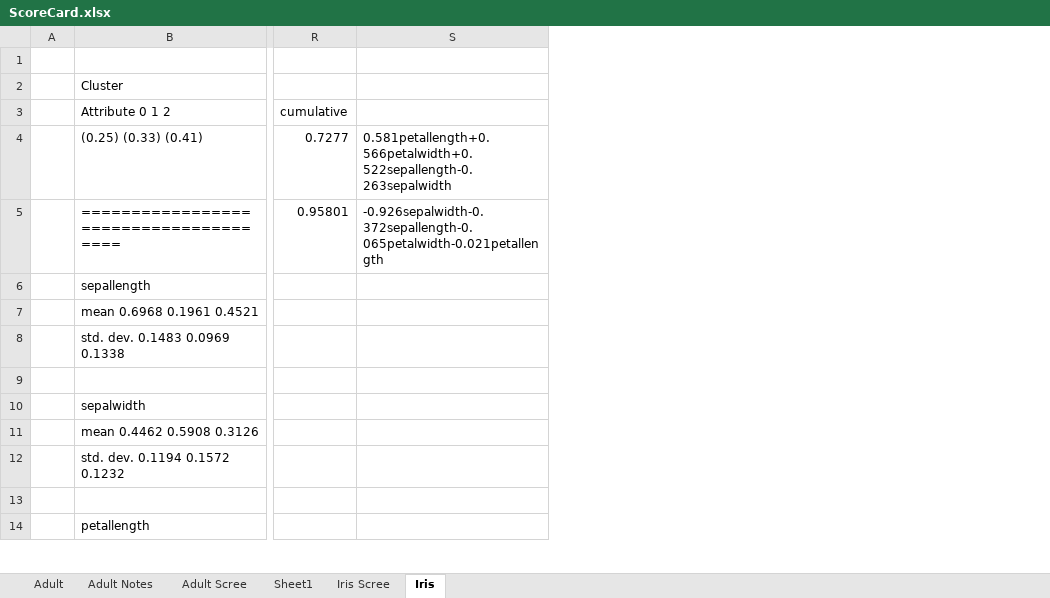
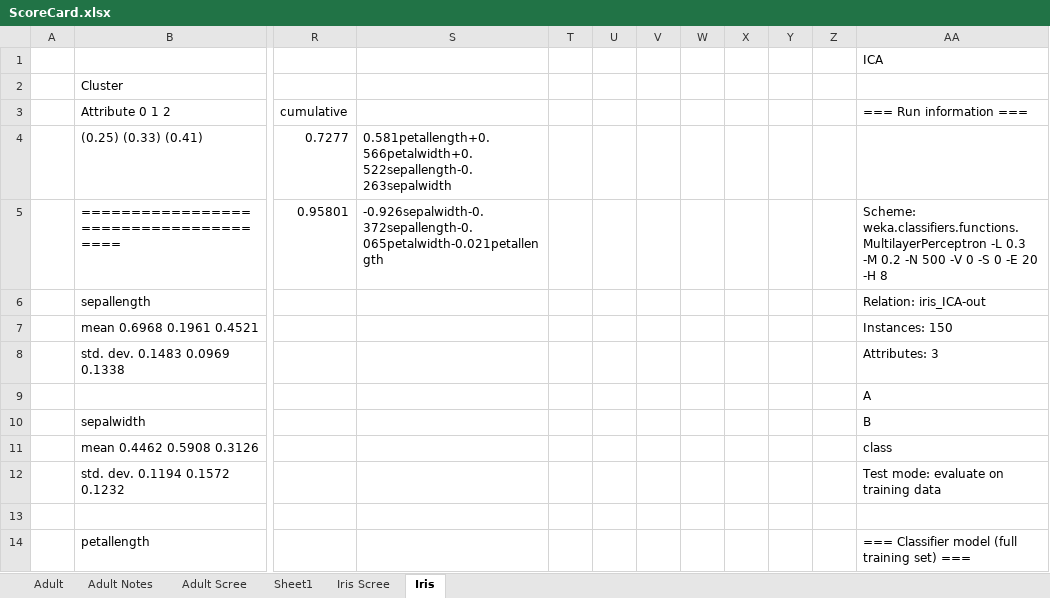
Before and after one commit to mirzaasif/CS7641_Assignment3, an Excel workbook: ScoreCard.xlsx, sheet Iris, drawn as a sheet; only a part is shown, gaps mark what is left out; values as stored, in another font and other column widths than the file's, no borders; the diff covers the shown part only; the diff names each change by its address in the sheet, - before the commit and + after, or states it on an @@ line.

```diff
--- a/ScoreCard.xlsx (sheet Iris)
+++ b/ScoreCard.xlsx (sheet Iris)
+column T, empty
+column U, empty
+column V, empty
+column W, empty
+column X, empty
+column Y, empty
+column Z, empty
+column AA, rows 1-14: ICA |  | === Run information === |  | Scheme: weka.classifiers.functions.MultilayerPerceptron -L 0.3 -M 0.2 -N 500 -V 0 -S 0 -E 20 -H 8 | Relation: iris_ICA-out | Instances: 150 | Attributes: 3 | A | B | class | Test mode: evaluate on training data |  | === Classifier model (full training set) ===
```
Also changed, not shown: 54 added rows elsewhere in this sheet, sheet Adult Notes, charts or pictures.
